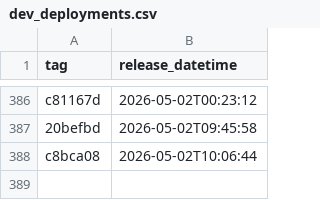
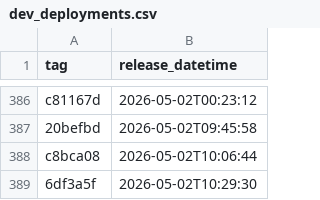
Before and after one commit to NHSDigital/eps-assist-me, a CSV file: _data/dev_deployments.csv, drawn as a sheet; only a part is shown, gaps mark what is left out.

```diff
--- a/_data/dev_deployments.csv
+++ b/_data/dev_deployments.csv
@@ -388 +388,2 @@ c81167d,2026-05-02T00:23:12
 c8bca08,2026-05-02T10:06:44
+6df3a5f,2026-05-02T10:29:30
```
Also changed, not shown: 1 other file.
